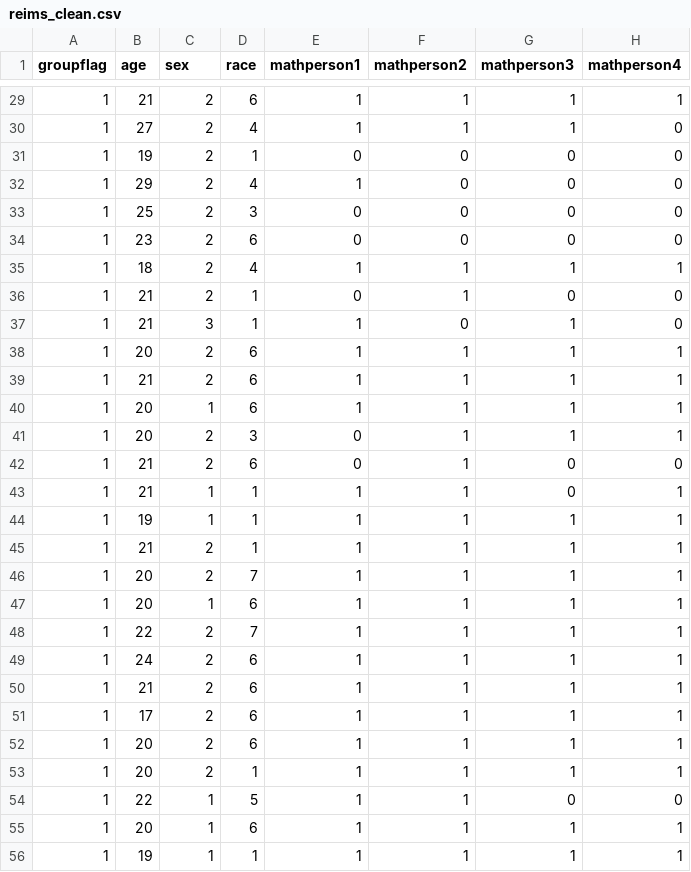
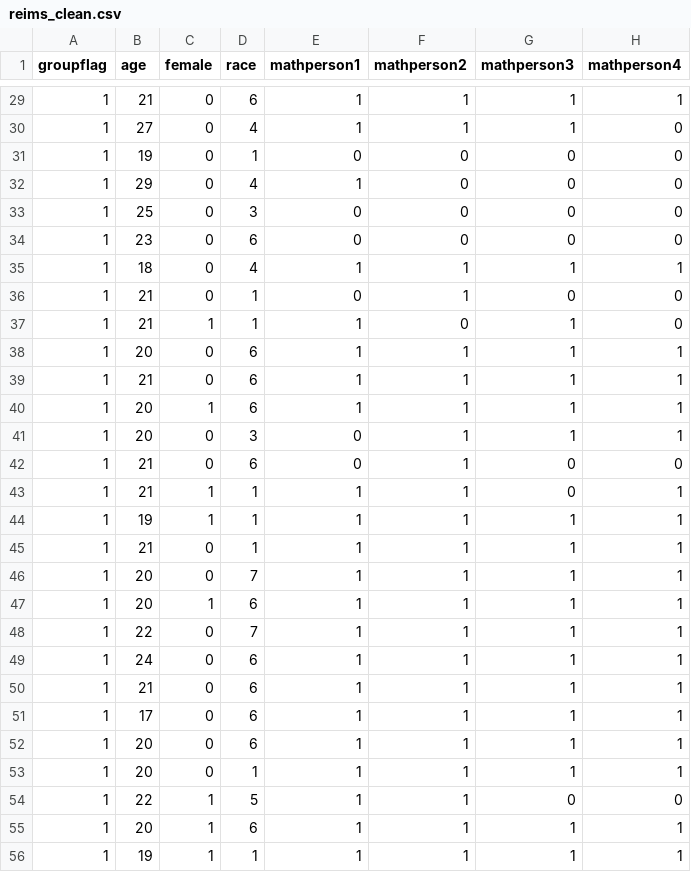
Before and after one commit to professornaite/immerse, a CSV file: data/reims_clean.csv, drawn as a sheet; only a part is shown, gaps mark what is left out; the diff covers the shown part only; the diff names each change by its address in the sheet, - before the commit and + after, or states it on an @@ line.

```diff
--- a/data/reims_clean.csv
+++ b/data/reims_clean.csv
-C1: sex
+C1: female
-C29:C36 (female): 2
+C29:C36 (female): 0
-C37 (female): 3
+C37 (female): 1
-C38:C39 (female): 2
+C38:C39 (female): 0
-C41:C42 (female): 2
+C41:C42 (female): 0
-C45:C46 (female): 2
+C45:C46 (female): 0
-C48:C53 (female): 2
+C48:C53 (female): 0
```
Also changed, not shown: 45 edited cells elsewhere in this file, 37 other files.
